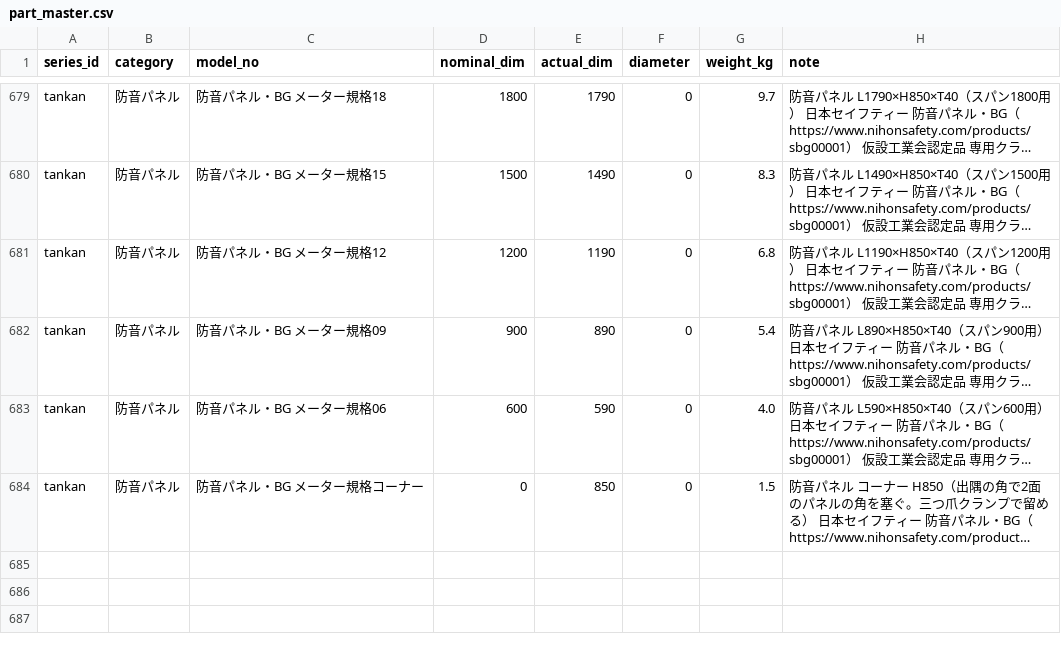
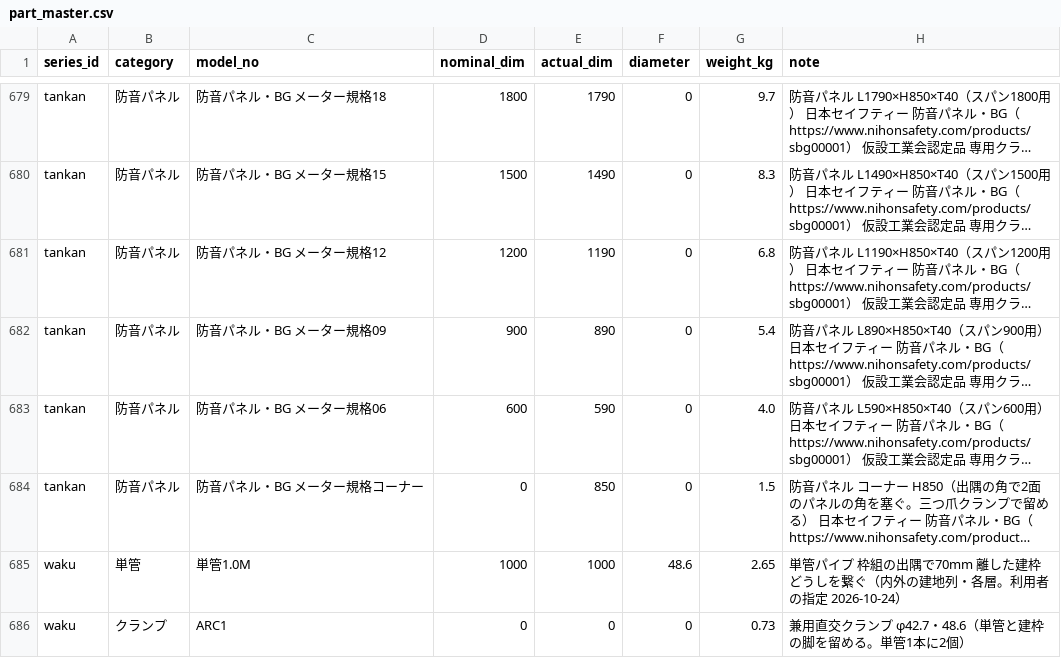
Before and after one commit to takazo0102-max/gyosha-shiji, a CSV file: ashiba/data/part_master.csv, drawn as a sheet; only a part is shown, gaps mark what is left out; long unchanged cells end in …; the diff names each change by its address in the sheet, - before the commit and + after, or states it on an @@ line.

```diff
--- a/ashiba/data/part_master.csv
+++ b/ashiba/data/part_master.csv
+row 685: waku | 単管 | 単管1.0M | 1000 | 1000 | 48.6 | 2.65 | 単管パイプ 枠組の出隅で70mm 離した建枠どうしを繋ぐ（内外の建地列・各層。利用者の指定 2026-10-24）
+row 686: waku | クランプ | ARC1 | 0 | 0 | 0 | 0.73 | 兼用直交クランプ φ42.7・48.6（単管と建枠の脚を留める。単管1本に2個）
```
Also changed, not shown: 13 other files.
